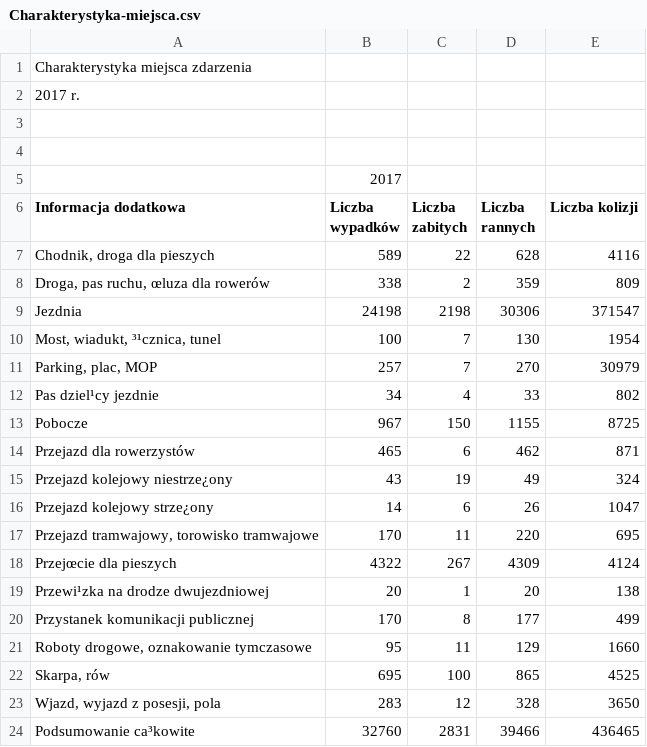
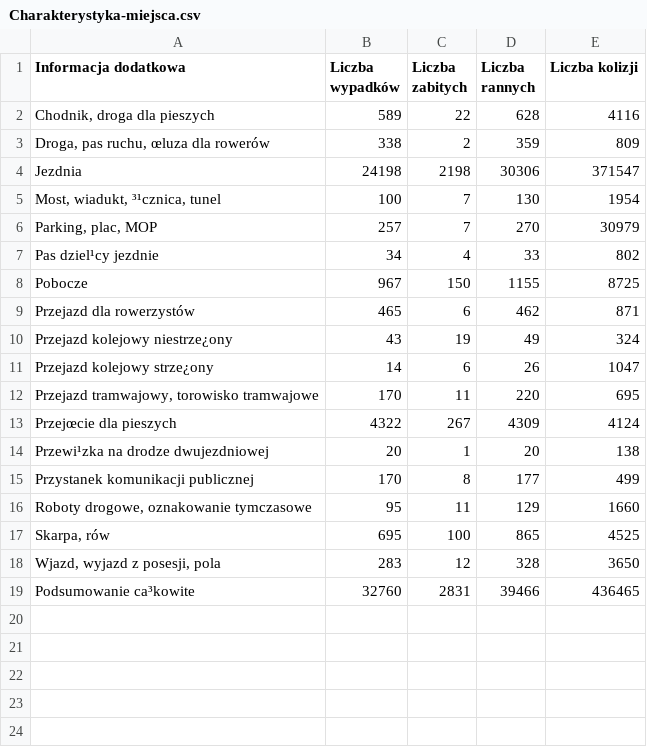
Before and after one commit to karnow98/ZdarzeniaWRuchuDrogowym, a CSV file: Bazy/2017/Charakterystyka-miejsca.csv, drawn as a sheet.

```diff
--- a/Bazy/2017/Charakterystyka-miejsca.csv
+++ b/Bazy/2017/Charakterystyka-miejsca.csv
@@ -1,6 +1 @@
-Charakterystyka miejsca zdarzenia;;;;
-2017 r.;;;;
-;;;;
-;;;;
-;2017;;;
 Informacja dodatkowa;Liczba wypadków;Liczba zabitych;Liczba rannych;Liczba kolizji
```
Also changed, not shown: Bazy/2017/Alkohol---wg-sprawstwa.csv, Bazy/2017/Dni-tygodnia.csv, 11 other files.
